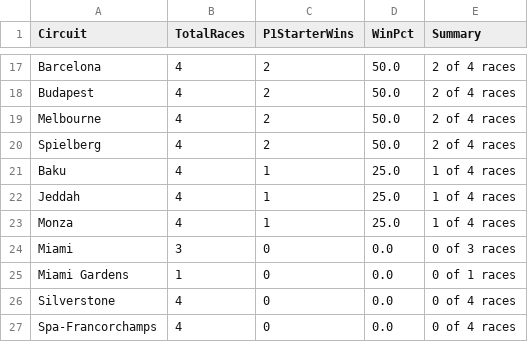
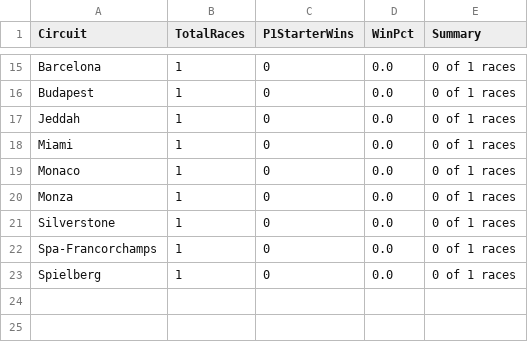
Before and after one commit to kutty04/F1-intelligence, a CSV file: backend/data/processed/grid_win_stats.csv, drawn as a sheet; only a part is shown, gaps mark what is left out; removed rows and columns are numbered as before the commit, all else as after; the diff covers the shown part only; the diff names each change by its address in the sheet, - before the commit and + after, or states it on an @@ line.

Commit message:
chore(data): sync F1 2026 data - 2026-05-26

```diff
--- a/backend/data/processed/grid_win_stats.csv
+++ b/backend/data/processed/grid_win_stats.csv
-B15:B16 (TotalRaces): 4
+B15:B16 (TotalRaces): 1
-C15:C16 (P1StarterWins): 2
+C15:C16 (P1StarterWins): 0
-D15:D16 (WinPct): 50.0
+D15:D16 (WinPct): 0.0
-E15:E16 (Summary): 2 of 4 races
+E15:E16 (Summary): 0 of 1 races
-row 19: Melbourne | 4 | 2 | 50.0 | 2 of 4 races
-row 20: Spielberg | 4 | 2 | 50.0 | 2 of 4 races
-row 21: Baku | 4 | 1 | 25.0 | 1 of 4 races
-B17 (TotalRaces): 4
+B17 (TotalRaces): 1
-C17 (P1StarterWins): 1
+C17 (P1StarterWins): 0
-D17 (WinPct): 25.0
+D17 (WinPct): 0.0
-E17 (Summary): 1 of 4 races
+E17 (Summary): 0 of 1 races
-row 23: Monza | 4 | 1 | 25.0 | 1 of 4 races
-B18 (TotalRaces): 3
+B18 (TotalRaces): 1
-E18 (Summary): 0 of 3 races
+E18 (Summary): 0 of 1 races
+row 19: Monaco | 1 | 0 | 0.0 | 0 of 1 races
-A20 (Circuit): Miami Gardens
+A20 (Circuit): Monza
-B21:B22 (TotalRaces): 4
+B21:B22 (TotalRaces): 1
-E21:E22 (Summary): 0 of 4 races
+E21:E22 (Summary): 0 of 1 races
+row 23: Spielberg | 1 | 0 | 0.0 | 0 of 1 races
```
Also changed, not shown: 9 added rows, 11 removed rows and 11 edited cells elsewhere in this file, 2 other files.
